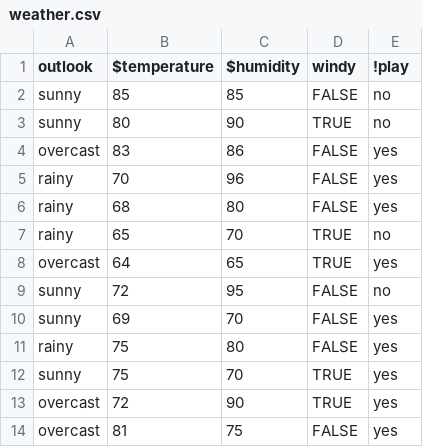
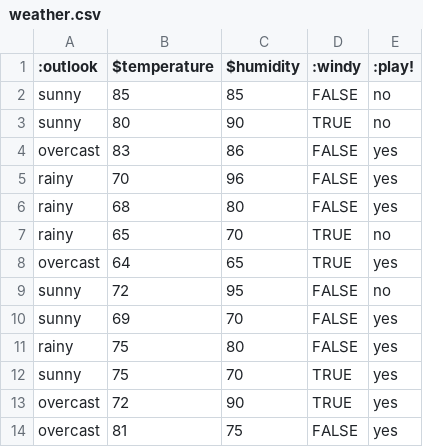
Before and after one commit to timm/simplerai, a CSV file: data/weather.csv, drawn as a sheet.

```diff
--- a/data/weather.csv
+++ b/data/weather.csv
@@ -1,2 +1,2 @@
-outlook,$temperature,$humidity,windy,!play
+:outlook,$temperature,$humidity,:windy,:play!
 sunny,85,85,FALSE,no
```
Also changed, not shown: data/auto93.csv, data/bad.csv, 12 other files.
